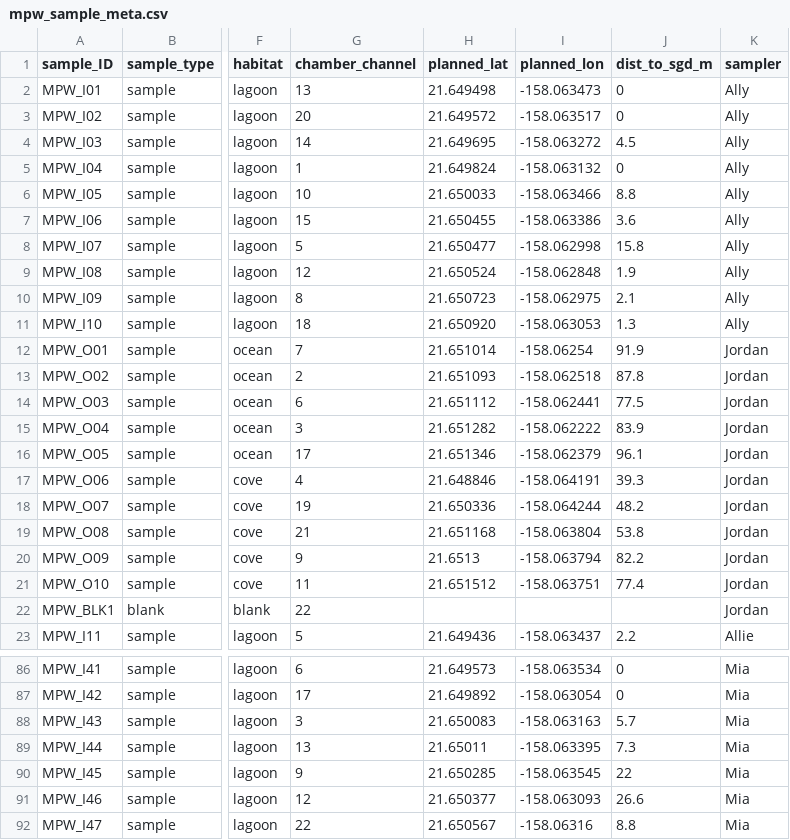
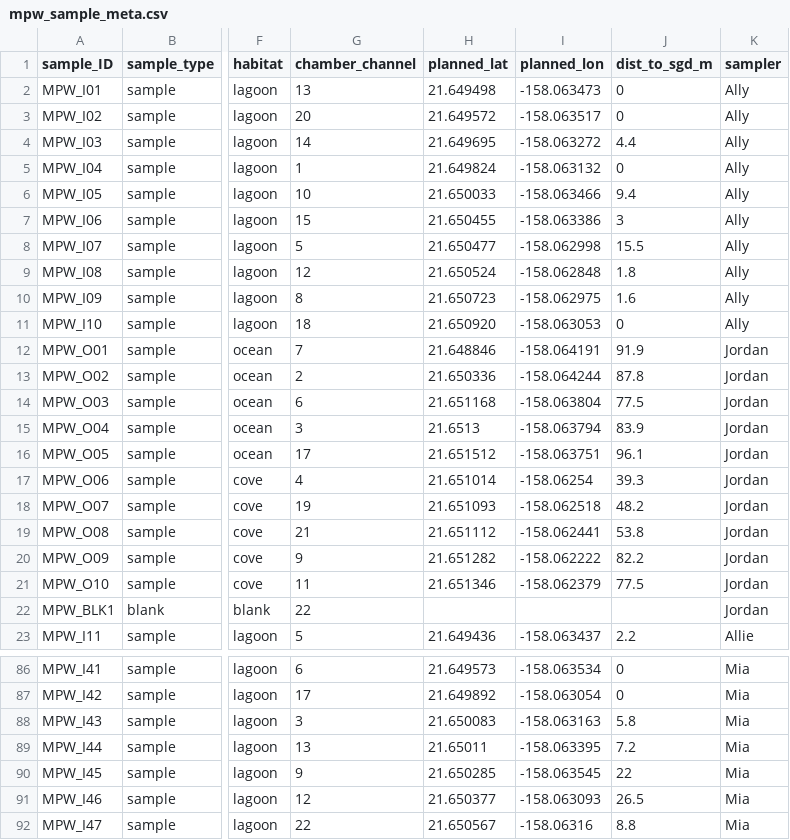
Before and after one commit to jordanvest/Reef_Water_Column_Productivity, a CSV file: data/mpw_sample_meta.csv, drawn as a sheet; only a part is shown, gaps mark what is left out; the diff covers the shown part only; the diff names each change by its address in the sheet, - before the commit and + after, or states it on an @@ line.

```diff
--- a/data/mpw_sample_meta.csv
+++ b/data/mpw_sample_meta.csv
-J4 (dist_to_sgd_m): 4.5
+J4 (dist_to_sgd_m): 4.4
-J6 (dist_to_sgd_m): 8.8
+J6 (dist_to_sgd_m): 9.4
-J7 (dist_to_sgd_m): 3.6
+J7 (dist_to_sgd_m): 3
-J8 (dist_to_sgd_m): 15.8
+J8 (dist_to_sgd_m): 15.5
-J9 (dist_to_sgd_m): 1.9
+J9 (dist_to_sgd_m): 1.8
-J10 (dist_to_sgd_m): 2.1
+J10 (dist_to_sgd_m): 1.6
-J11 (dist_to_sgd_m): 1.3
+J11 (dist_to_sgd_m): 0
-H12 (planned_lat): 21.651014
+H12 (planned_lat): 21.648846
-I12 (planned_lon): -158.06254
+I12 (planned_lon): -158.064191
-H13 (planned_lat): 21.651093
+H13 (planned_lat): 21.650336
-I13 (planned_lon): -158.062518
+I13 (planned_lon): -158.064244
-H14 (planned_lat): 21.651112
+H14 (planned_lat): 21.651168
-I14 (planned_lon): -158.062441
+I14 (planned_lon): -158.063804
-H15 (planned_lat): 21.651282
+H15 (planned_lat): 21.6513
-I15 (planned_lon): -158.062222
+I15 (planned_lon): -158.063794
-H16 (planned_lat): 21.651346
+H16 (planned_lat): 21.651512
-I16 (planned_lon): -158.062379
+I16 (planned_lon): -158.063751
-H17 (planned_lat): 21.648846
+H17 (planned_lat): 21.651014
-I17 (planned_lon): -158.064191
+I17 (planned_lon): -158.06254
-H18 (planned_lat): 21.650336
+H18 (planned_lat): 21.651093
-I18 (planned_lon): -158.064244
+I18 (planned_lon): -158.062518
-H19 (planned_lat): 21.651168
+H19 (planned_lat): 21.651112
-I19 (planned_lon): -158.063804
+I19 (planned_lon): -158.062441
-H20 (planned_lat): 21.6513
+H20 (planned_lat): 21.651282
-I20 (planned_lon): -158.063794
+I20 (planned_lon): -158.062222
-H21 (planned_lat): 21.651512
+H21 (planned_lat): 21.651346
-I21 (planned_lon): -158.063751
+I21 (planned_lon): -158.062379
-J21 (dist_to_sgd_m): 77.4
+J21 (dist_to_sgd_m): 77.5
-J88 (dist_to_sgd_m): 5.7
+J88 (dist_to_sgd_m): 5.8
-J89 (dist_to_sgd_m): 7.3
+J89 (dist_to_sgd_m): 7.2
-J91 (dist_to_sgd_m): 26.6
+J91 (dist_to_sgd_m): 26.5
```
Also changed, not shown: 20 edited cells elsewhere in this file, 9 other files.
